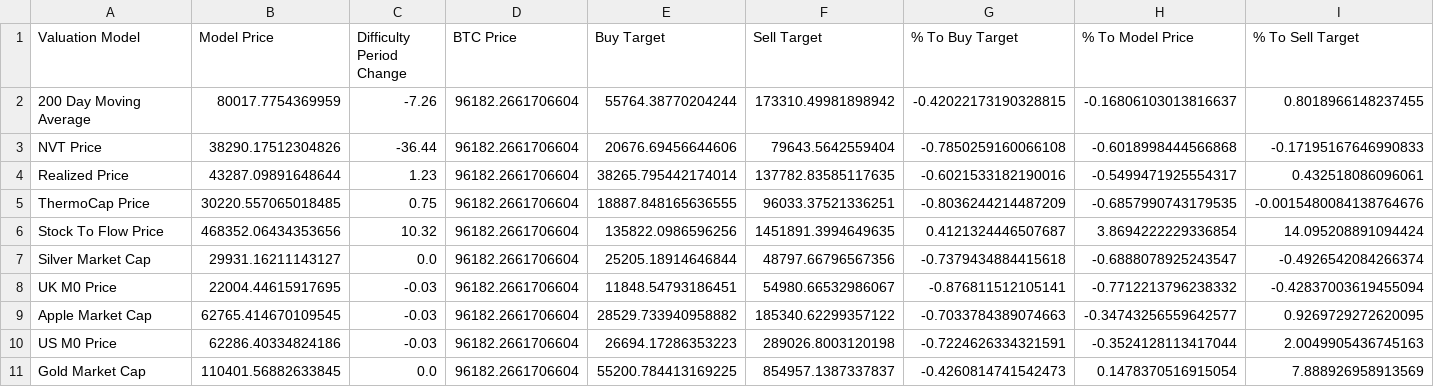
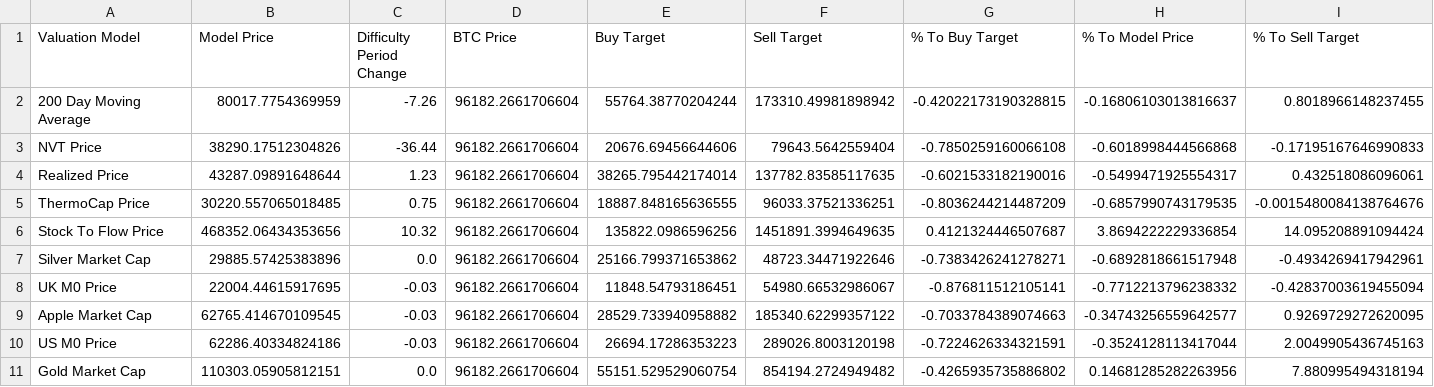
Before and after one commit to SecretSatoshis/Bitcoin-Report-Library, a CSV file: csv/valuation_table.csv, drawn as a sheet.

```diff
--- a/csv/valuation_table.csv
+++ b/csv/valuation_table.csv
@@ -6,3 +6,3 @@ ThermoCap Price,30220.557065018485,0.75,96182.2661706604,18887.848165636555,9603
 Stock To Flow Price,468352.06434353656,10.32,96182.2661706604,135822.0986596256,1451891.3994649635,0.4121324446507687,3.8694222229336854,14.095208891094424
-Silver Market Cap,29931.16211143127,0.0,96182.2661706604,25205.18914646844,48797.66796567356,-0.7379434884415618,-0.6888078925243547,-0.4926542084266374
+Silver Market Cap,29885.57425383896,0.0,96182.2661706604,25166.799371653862,48723.34471922646,-0.7383426241278271,-0.6892818661517948,-0.4934269417942961
 UK M0 Price,22004.44615917695,-0.03,96182.2661706604,11848.54793186451,54980.66532986067,-0.876811512105141,-0.7712213796238332,-0.42837003619455094
@@ -10,2 +10,2 @@ Apple Market Cap,62765.414670109545,-0.03,96182.2661706604,28529.733940958882,18
 US M0 Price,62286.40334824186,-0.03,96182.2661706604,26694.17286353223,289026.8003120198,-0.7224626334321591,-0.3524128113417044,2.0049905436745163
-Gold Market Cap,110401.56882633845,0.0,96182.2661706604,55200.784413169225,854957.1387337837,-0.4260814741542473,0.1478370516915054,7.888926958913569
+Gold Market Cap,110303.05905812151,0.0,96182.2661706604,55151.529529060754,854194.2724949482,-0.4265935735886802,0.14681285282263956,7.880995494318194
```
Also changed, not shown: csv/model_table.csv, csv/weekly_bitcoin_recap_relative_value_comparison.csv, 5 other files.
